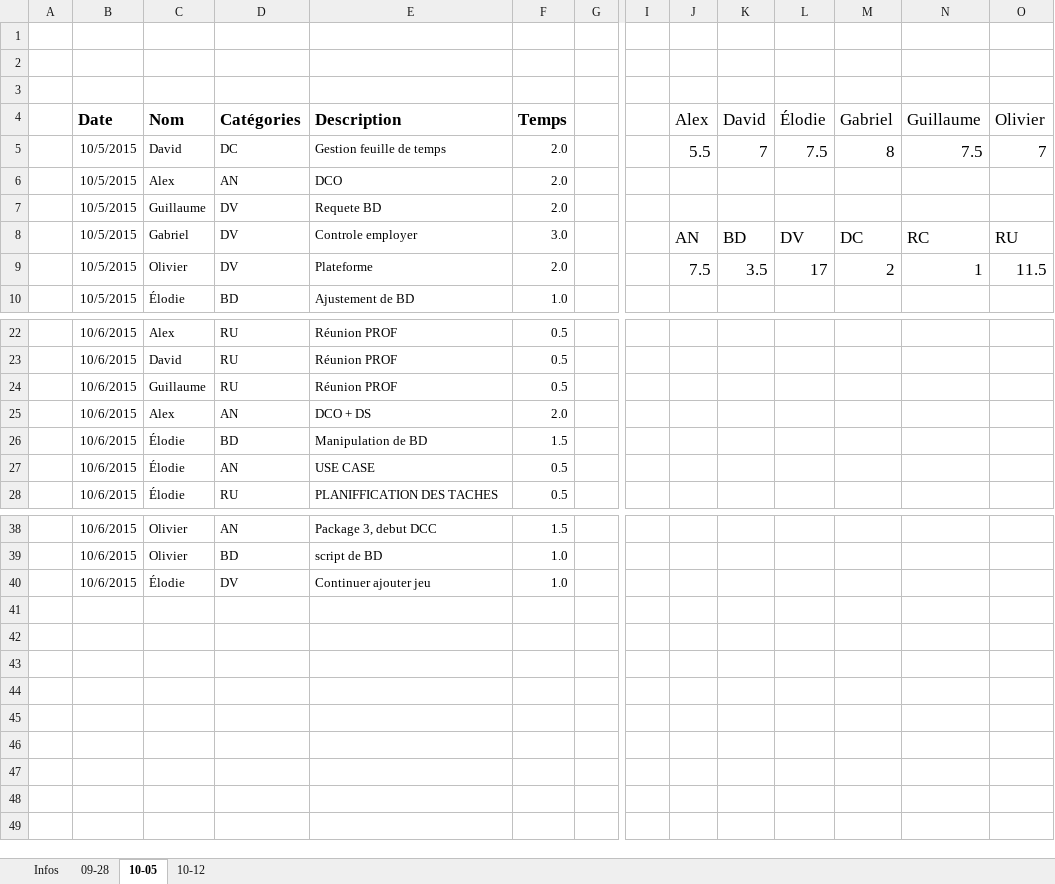
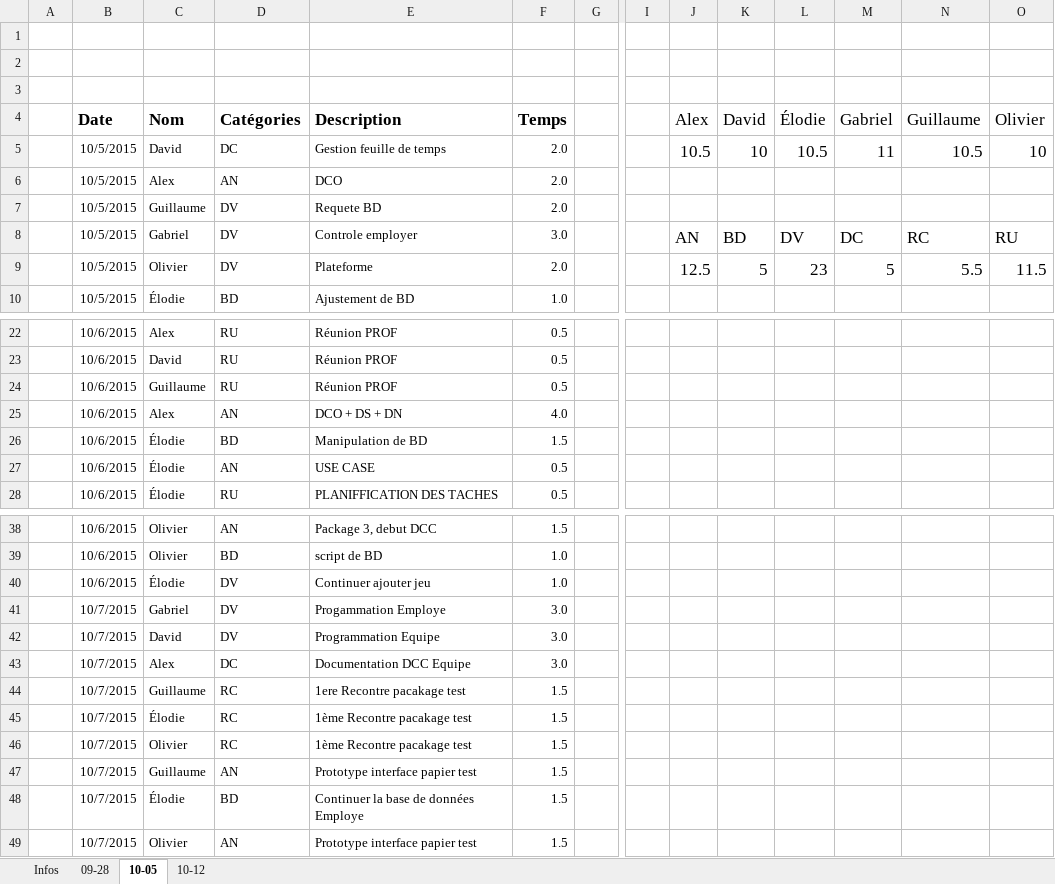
Before and after one commit to kelodiek/Projet_v2, an Excel workbook: Équipe1.xlsx, sheet 10-05, drawn as a sheet; only a part is shown, gaps mark what is left out; values as stored, in another font and other column widths than the file's, no borders; removed rows and columns are numbered as before the commit, all else as after; rows hold the shown columns only; the diff names each change by its address in the sheet, - before the commit and + after, or states it on an @@ line.

Commit message:
UPDATE truc a alex + feuille de temps

```diff
--- a/Équipe1.xlsx (sheet 10-05)
+++ b/Équipe1.xlsx (sheet 10-05)
-row 5:  | 10/5/2015 | David | DC | Gestion feuille de temps | 2.0 |  |  | 5.5 | 7 | 7.5 | 8 | 7.5 | 7
+row 5:  | 10/5/2015 | David | DC | Gestion feuille de temps | 2.0 |  |  | 10.5 | 10 | 10.5 | 11 | 10.5 | 10
-J9 (Alex): 7.5
+J9 (Alex): 12.5
-K9 (David): 3.5
+K9 (David): 5
-L9 (Élodie): 17
+L9 (Élodie): 23
-M9 (Gabriel): 2
+M9 (Gabriel): 5
-N9 (Guillaume): 1
+N9 (Guillaume): 5.5
-E25 (Description): DCO + DS
+E25 (Description): DCO + DS + DN
-F25 (Temps): 2.0
+F25 (Temps): 4.0
+row 41:  | 10/7/2015 | Gabriel | DV | Progammation Employe | 3.0
+row 42:  | 10/7/2015 | David | DV | Programmation Equipe | 3.0
+row 43:  | 10/7/2015 | Alex | DC | Documentation DCC Equipe | 3.0
+row 44:  | 10/7/2015 | Guillaume | RC | 1ere Recontre pacakage test | 1.5
+row 45:  | 10/7/2015 | Élodie | RC | 1ème Recontre pacakage test | 1.5
+row 46:  | 10/7/2015 | Olivier | RC | 1ème Recontre pacakage test | 1.5
+row 47:  | 10/7/2015 | Guillaume | AN | Prototype interface papier test | 1.5
+row 48:  | 10/7/2015 | Élodie | BD | Continuer la base de données Employe | 1.5
+row 49:  | 10/7/2015 | Olivier | AN | Prototype interface papier test | 1.5
```
Also changed, not shown: 7 other files.
